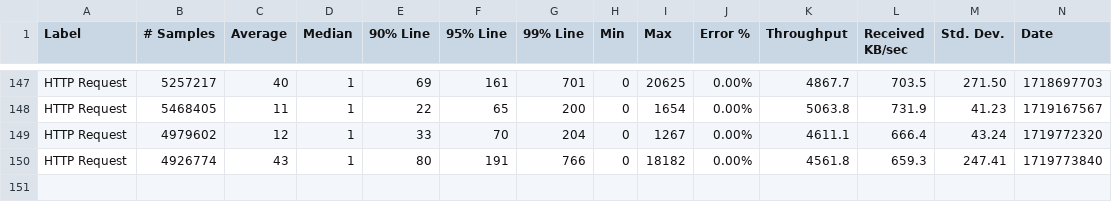
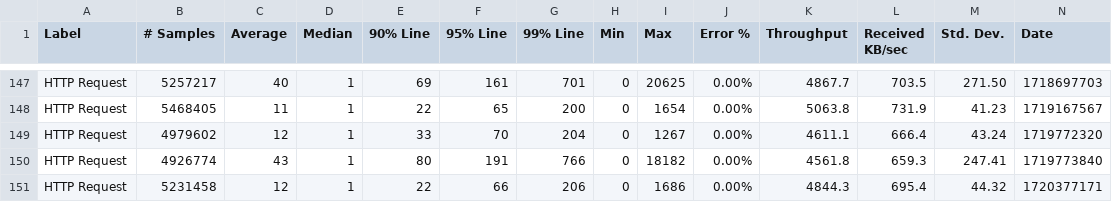
Before and after one commit to ballerina-platform/ballerina-performance-cloud, a CSV file: load-tests/ballerina_hello/results/summary.csv, drawn as a sheet; only a part is shown, gaps mark what is left out; rows hold the shown columns only; the diff names each change by its address in the sheet, - before the commit and + after, or states it on an @@ line.

Commit message:
Update ballerina_hello test results on Sun Jul  7 18:32:51 UTC 2024

```diff
--- a/load-tests/ballerina_hello/results/summary.csv
+++ b/load-tests/ballerina_hello/results/summary.csv
+row 151: HTTP Request | 5231458 | 12 | 1 | 22 | 66 | 206 | 0 | 1686 | 0.00% | 4844.3 | 695.4 | 44.32 | 1720377171
```
